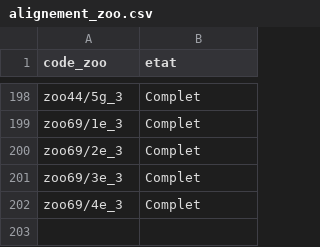
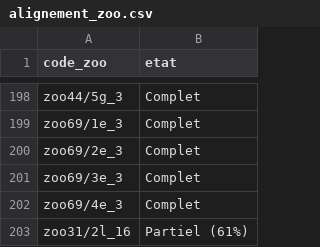
Before and after one commit to Wimmics/zoomathia, a CSV file: Named_entity_recognition/data/repertoire_zoo/alignement_zoo.csv, drawn as a sheet; only a part is shown, gaps mark what is left out; the diff names each change by its address in the sheet, - before the commit and + after, or states it on an @@ line.

```diff
--- a/Named_entity_recognition/data/repertoire_zoo/alignement_zoo.csv
+++ b/Named_entity_recognition/data/repertoire_zoo/alignement_zoo.csv
+row 203: zoo31/2l_16 | Partiel (61%)
```
Also changed, not shown: Named_entity_recognition/data/repertoire_zoo/fichiers_rows.csv, Named_entity_recognition/data/repertoire_zoo/oeuvres_rows.csv, 3 other files.
